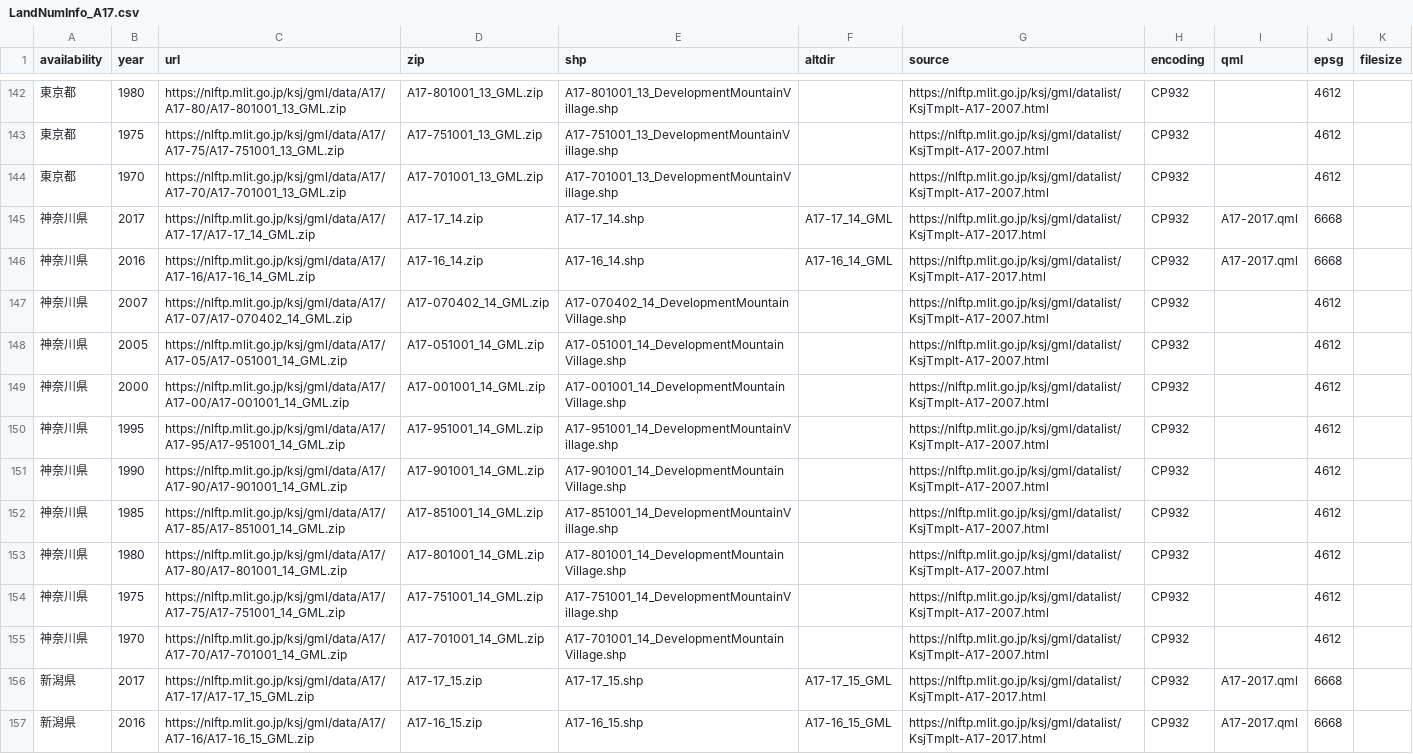
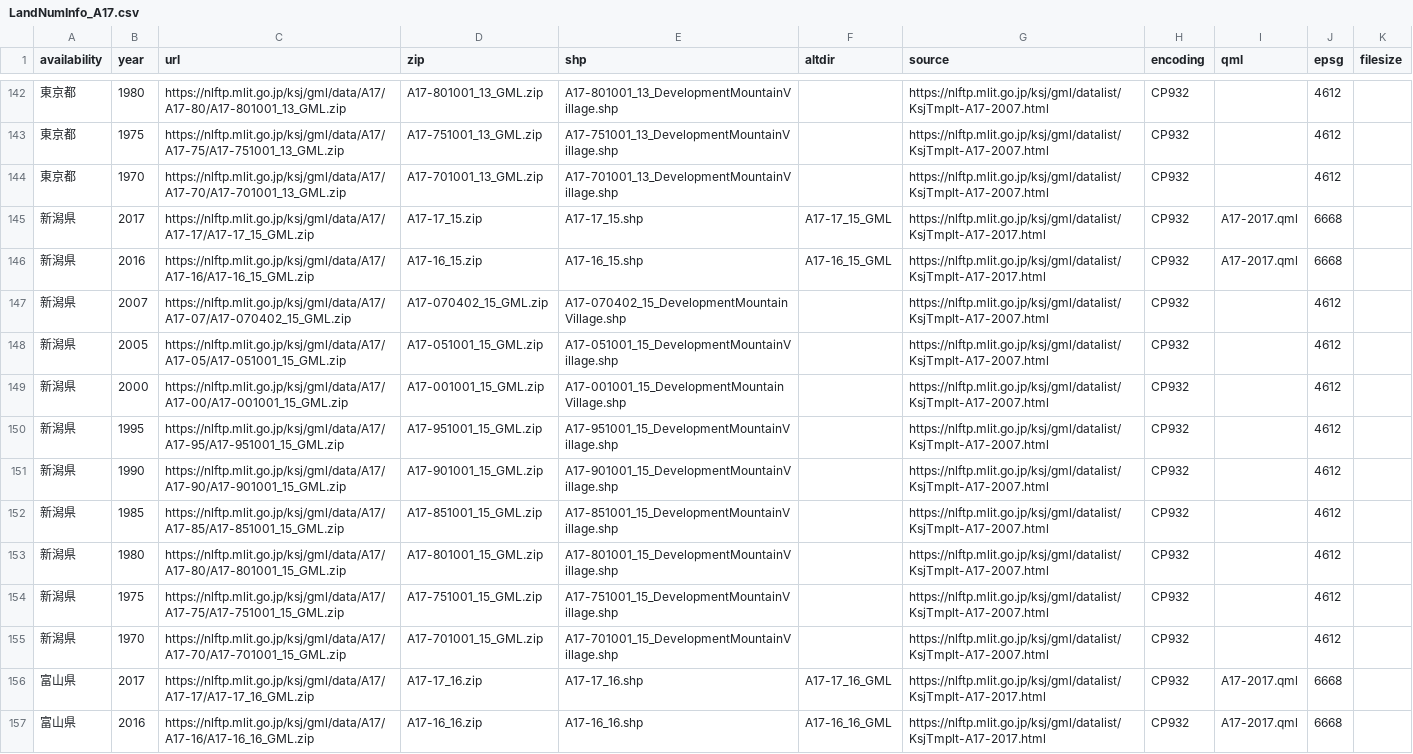
Before and after one commit to babayoshihiko/jpdata, a CSV file: csv/LandNumInfo_A17.csv, drawn as a sheet; only a part is shown, gaps mark what is left out; the shorter side is filled out with more unchanged rows.

Commit message:
Added A17

```diff
--- a/csv/LandNumInfo_A17.csv
+++ b/csv/LandNumInfo_A17.csv
@@ -144,13 +144,2 @@ availability,year,url,zip,shp,altdir,source,encoding,qml,epsg,filesize
 東京都,1970,https://nlftp.mlit.go.jp/ksj/gml/data/A17/A17-70/A17-701001_13_GML.zip,A17-701001_13_GML.zip,A17-701001_13_DevelopmentMountainVillage.shp,,https://nlftp.mlit.go.jp/ksj/gml/datalist/KsjTmplt-A17-2007.html,CP932,,4612,
-神奈川県,2017,https://nlftp.mlit.go.jp/ksj/gml/data/A17/A17-17/A17-17_14_GML.zip,A17-17_14.zip,A17-17_14.shp,A17-17_14_GML,https://nlftp.mlit.go.jp/ksj/gml/datalist/KsjTmplt-A17-2017.html,CP932,A17-2017.qml,6668,
-神奈川県,2016,https://nlftp.mlit.go.jp/ksj/gml/data/A17/A17-16/A17-16_14_GML.zip,A17-16_14.zip,A17-16_14.shp,A17-16_14_GML,https://nlftp.mlit.go.jp/ksj/gml/datalist/KsjTmplt-A17-2017.html,CP932,A17-2017.qml,6668,
-神奈川県,2007,https://nlftp.mlit.go.jp/ksj/gml/data/A17/A17-07/A17-070402_14_GML.zip,A17-070402_14_GML.zip,A17-070402_14_DevelopmentMountainVillage.shp,,https://nlftp.mlit.go.jp/ksj/gml/datalist/KsjTmplt-A17-2007.html,CP932,,4612,
-神奈川県,2005,https://nlftp.mlit.go.jp/ksj/gml/data/A17/A17-05/A17-051001_14_GML.zip,A17-051001_14_GML.zip,A17-051001_14_DevelopmentMountainVillage.shp,,https://nlftp.mlit.go.jp/ksj/gml/datalist/KsjTmplt-A17-2007.html,CP932,,4612,
-神奈川県,2000,https://nlftp.mlit.go.jp/ksj/gml/data/A17/A17-00/A17-001001_14_GML.zip,A17-001001_14_GML.zip,A17-001001_14_DevelopmentMountainVillage.shp,,https://nlftp.mlit.go.jp/ksj/gml/datalist/KsjTmplt-A17-2007.html,CP932,,4612,
-神奈川県,1995,https://nlftp.mlit.go.jp/ksj/gml/data/A17/A17-95/A17-951001_14_GML.zip,A17-951001_14_GML.zip,A17-951001_14_DevelopmentMountainVillage.shp,,https://nlftp.mlit.go.jp/ksj/gml/datalist/KsjTmplt-A17-2007.html,CP932,,4612,
-神奈川県,1990,https://nlftp.mlit.go.jp/ksj/gml/data/A17/A17-90/A17-901001_14_GML.zip,A17-901001_14_GML.zip,A17-901001_14_DevelopmentMountainVillage.shp,,https://nlftp.mlit.go.jp/ksj/gml/datalist/KsjTmplt-A17-2007.html,CP932,,4612,
-神奈川県,1985,https://nlftp.mlit.go.jp/ksj/gml/data/A17/A17-85/A17-851001_14_GML.zip,A17-851001_14_GML.zip,A17-851001_14_DevelopmentMountainVillage.shp,,https://nlftp.mlit.go.jp/ksj/gml/datalist/KsjTmplt-A17-2007.html,CP932,,4612,
-神奈川県,1980,https://nlftp.mlit.go.jp/ksj/gml/data/A17/A17-80/A17-801001_14_GML.zip,A17-801001_14_GML.zip,A17-801001_14_DevelopmentMountainVillage.shp,,https://nlftp.mlit.go.jp/ksj/gml/datalist/KsjTmplt-A17-2007.html,CP932,,4612,
-神奈川県,1975,https://nlftp.mlit.go.jp/ksj/gml/data/A17/A17-75/A17-751001_14_GML.zip,A17-751001_14_GML.zip,A17-751001_14_DevelopmentMountainVillage.shp,,https://nlftp.mlit.go.jp/ksj/gml/datalist/KsjTmplt-A17-2007.html,CP932,,4612,
-神奈川県,1970,https://nlftp.mlit.go.jp/ksj/gml/data/A17/A17-70/A17-701001_14_GML.zip,A17-701001_14_GML.zip,A17-701001_14_DevelopmentMountainVillage.shp,,https://nlftp.mlit.go.jp/ksj/gml/datalist/KsjTmplt-A17-2007.html,CP932,,4612,
 新潟県,2017,https://nlftp.mlit.go.jp/ksj/gml/data/A17/A17-17/A17-17_15_GML.zip,A17-17_15.zip,A17-17_15.shp,A17-17_15_GML,https://nlftp.mlit.go.jp/ksj/gml/datalist/KsjTmplt-A17-2017.html,CP932,A17-2017.qml,6668,
```
